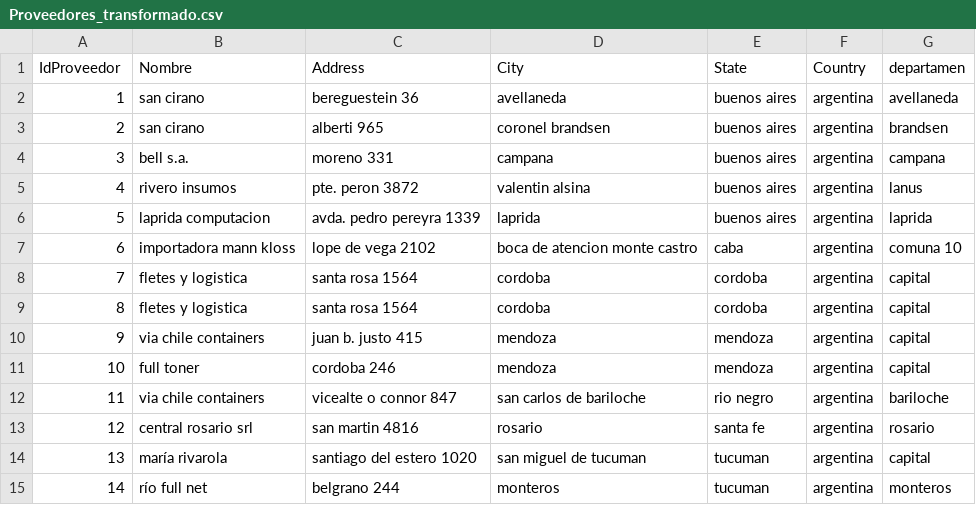
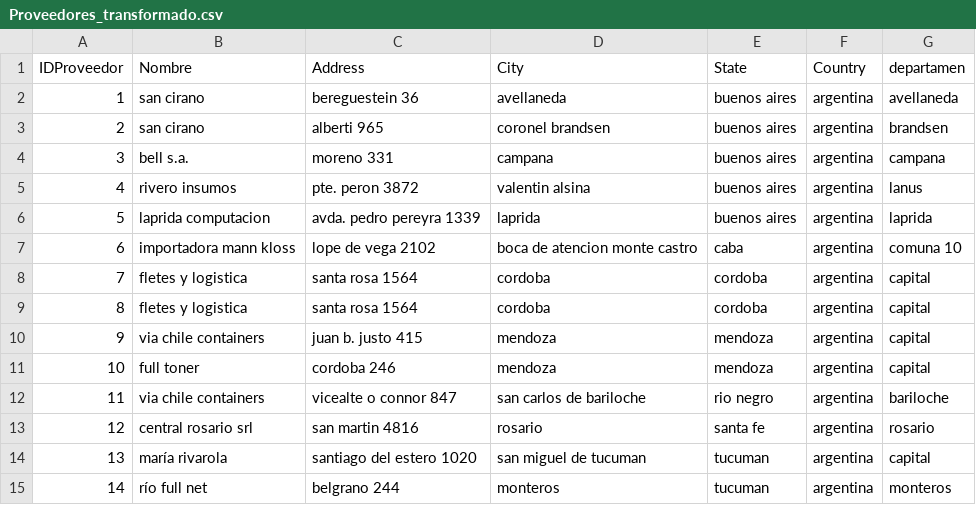
Before and after one commit to Lechuza22/Dataenterprise, a CSV file: Proveedores_transformado.csv, drawn as a sheet.

Commit message:
Update Proveedores_transformado.csv

```diff
--- a/Proveedores_transformado.csv
+++ b/Proveedores_transformado.csv
@@ -1,2 +1,2 @@
-IdProveedor,Nombre,Address,City,State,Country,departamen
+IDProveedor,Nombre,Address,City,State,Country,departamen
 1,san cirano,bereguestein 36,avellaneda,buenos aires,argentina,avellaneda
```
